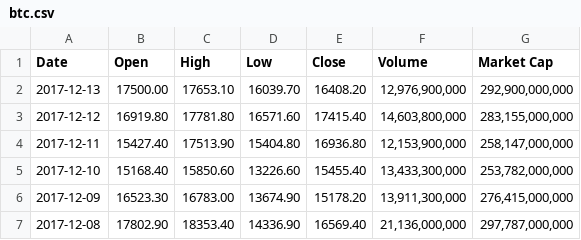
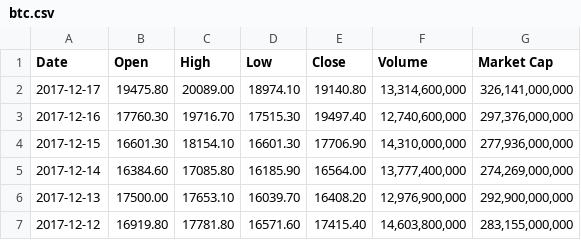
Before and after one commit to JerryLui/crypto, a CSV file: price/btc.csv, drawn as a sheet; only a part is shown; the shorter side is filled out with more unchanged rows.

Commit message:
Data updated to 17/12/17

```diff
--- a/price/btc.csv
+++ b/price/btc.csv
@@ -1,2 +1,6 @@
 Date	Open	High	Low	Close	Volume	Market Cap
+2017-12-17	19475.80	20089.00	18974.10	19140.80	13,314,600,000	326,141,000,000
+2017-12-16	17760.30	19716.70	17515.30	19497.40	12,740,600,000	297,376,000,000
+2017-12-15	16601.30	18154.10	16601.30	17706.90	14,310,000,000	277,936,000,000
+2017-12-14	16384.60	17085.80	16185.90	16564.00	13,777,400,000	274,269,000,000
 2017-12-13	17500.00	17653.10	16039.70	16408.20	12,976,900,000	292,900,000,000
```
Also changed, not shown: price/bch.csv, price/eth.csv, 7 other files.
